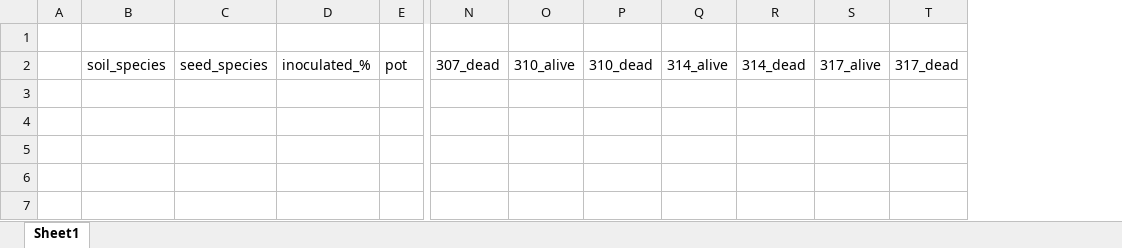
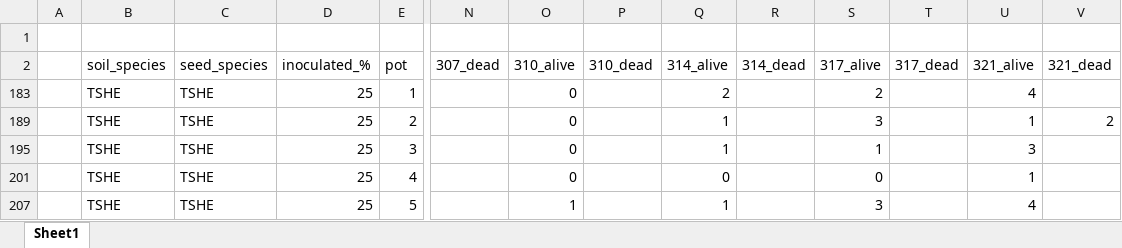
Before and after one commit to lizzieinvancouver/morasoilinoculation, an Excel workbook: data/germination_data.xlsx, sheet Sheet1, drawn as a sheet; only a part is shown, gaps mark what is left out; values as stored, in another font and other column widths than the file's, no borders; table styles not drawn; rows hold the shown columns only; the diff names each change by its address in the sheet, - before the commit and + after, or states it on an @@ line.

Commit message:
Updated germination data

```diff
--- a/data/germination_data.xlsx (sheet Sheet1)
+++ b/data/germination_data.xlsx (sheet Sheet1)
+column U (321_alive), empty
+column V (321_dead), empty
+row 183:  | TSHE | TSHE | 25 | 1 |  | 0 |  | 2 |  | 2 |  | 4
+row 189:  | TSHE | TSHE | 25 | 2 |  | 0 |  | 1 |  | 3 |  | 1 | 2
+row 195:  | TSHE | TSHE | 25 | 3 |  | 0 |  | 1 |  | 1 |  | 3
+row 201:  | TSHE | TSHE | 25 | 4 |  | 0 |  | 0 |  | 0 |  | 1
+row 207:  | TSHE | TSHE | 25 | 5 |  | 1 |  | 1 |  | 3 |  | 4
```
Also changed, not shown: hidden cells.
